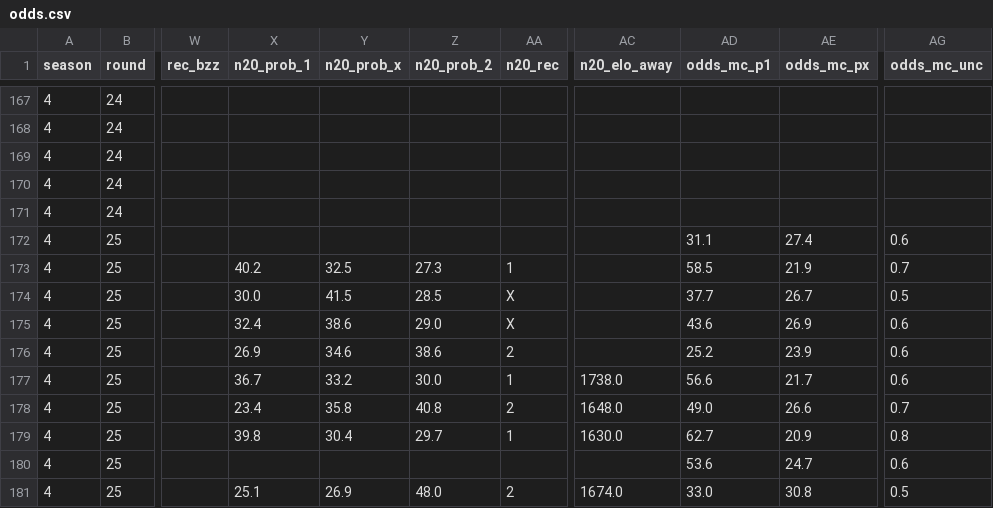
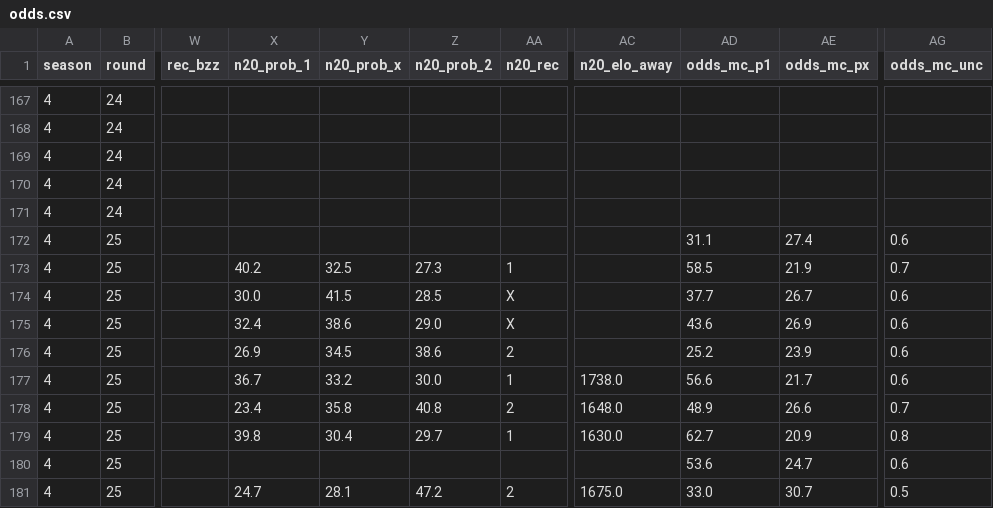
Before and after one commit to Stenner93/Odds, a CSV file: data/odds.csv, drawn as a sheet; only a part is shown, gaps mark what is left out; the diff names each change by its address in the sheet, - before the commit and + after, or states it on an @@ line.

```diff
--- a/data/odds.csv
+++ b/data/odds.csv
-AG174 (odds_mc_unc): 0.5
+AG174 (odds_mc_unc): 0.6
-Y176 (n20_prob_x): 34.6
+Y176 (n20_prob_x): 34.5
-AD178 (odds_mc_p1): 49.0
+AD178 (odds_mc_p1): 48.9
-X181 (n20_prob_1): 25.1
+X181 (n20_prob_1): 24.7
-Y181 (n20_prob_x): 26.9
+Y181 (n20_prob_x): 28.1
-Z181 (n20_prob_2): 48.0
+Z181 (n20_prob_2): 47.2
-AC181 (n20_elo_away): 1674.0
+AC181 (n20_elo_away): 1675.0
-AE181 (odds_mc_px): 30.8
+AE181 (odds_mc_px): 30.7
```
Also changed, not shown: 1 other file.
